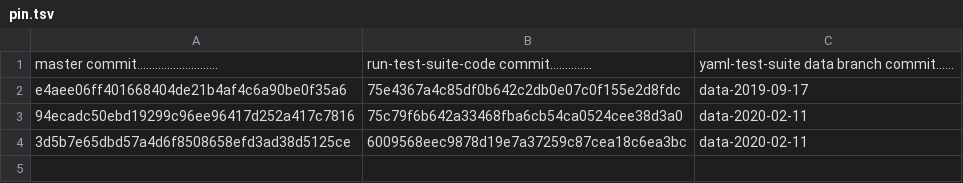
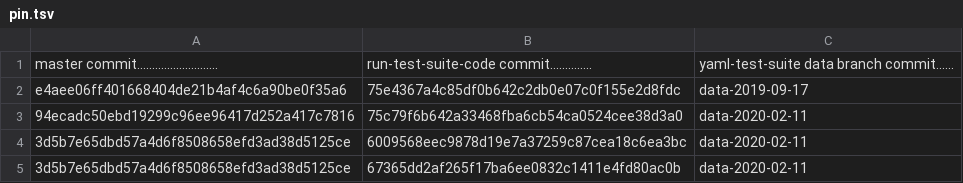
Before and after one commit to yaml/libyaml, a TSV file: conf/pin.tsv, drawn as a sheet; the diff names each change by its address in the sheet, - before the commit and + after, or states it on an @@ line.

Commit message:
Update for PR#162

```diff
--- a/conf/pin.tsv
+++ b/conf/pin.tsv
+row 5: 3d5b7e65dbd57a4d6f8508658efd3ad38d5125ce | 67365dd2af265f17ba6ee0832c1411e4fd80ac0b | data-2020-02-11
```
